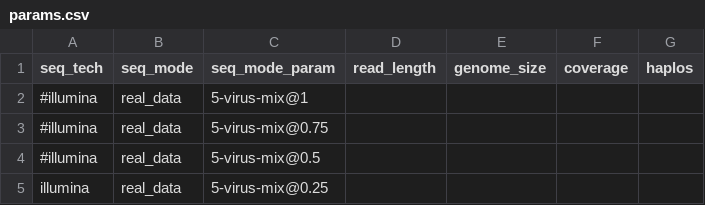
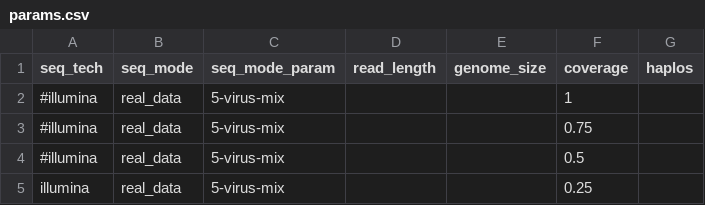
Before and after one commit to cbg-ethz/V-pipe, a CSV file: resources/auxiliary_workflows/benchmark/resources/local_haplotype_setup/config_realdata/params.csv, drawn as a sheet.

Commit message:
realdata: changed subsampling fraction to be part of coverage in params.csv

```diff
--- a/resources/auxiliary_workflows/benchmark/resources/local_haplotype_setup/config_realdata/params.csv
+++ b/resources/auxiliary_workflows/benchmark/resources/local_haplotype_setup/config_realdata/params.csv
@@ -1,5 +1,5 @@
 seq_tech,seq_mode,seq_mode_param,read_length,genome_size,coverage,haplos
-#illumina,real_data,5-virus-mix@1,,,,
-#illumina,real_data,5-virus-mix@0.75,,,,
-#illumina,real_data,5-virus-mix@0.5,,,,
-illumina,real_data,5-virus-mix@0.25,,,,
+#illumina,real_data,5-virus-mix,,,1,
+#illumina,real_data,5-virus-mix,,,0.75,
+#illumina,real_data,5-virus-mix,,,0.5,
+illumina,real_data,5-virus-mix,,,0.25,
```
